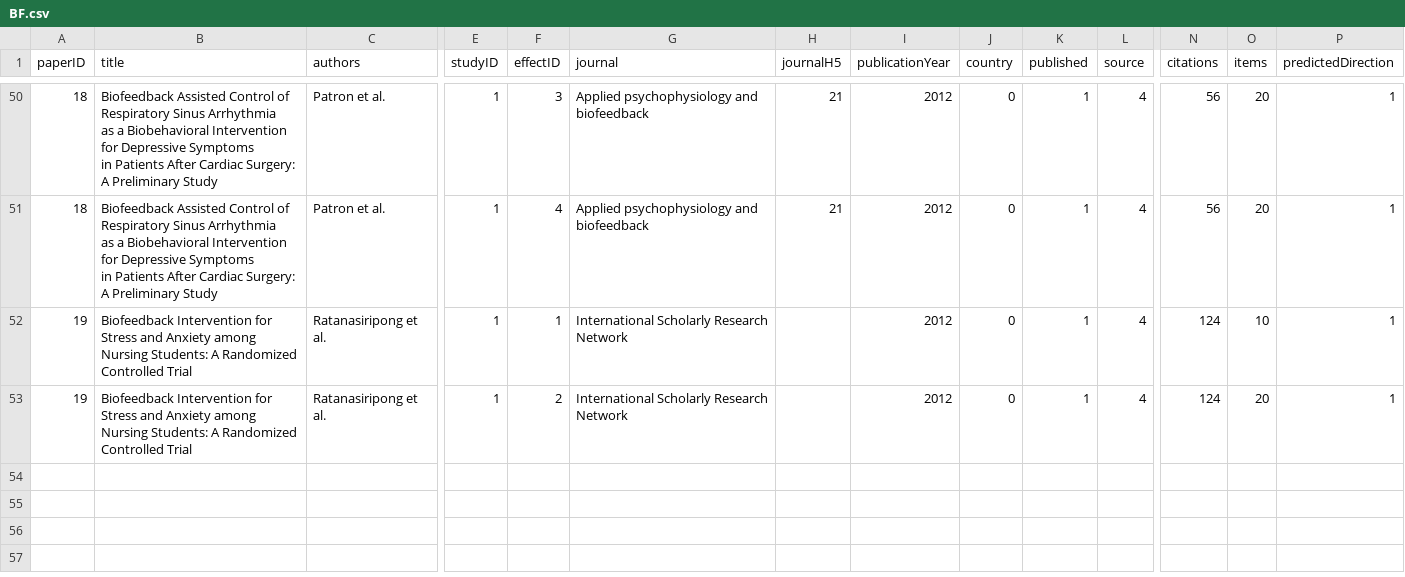
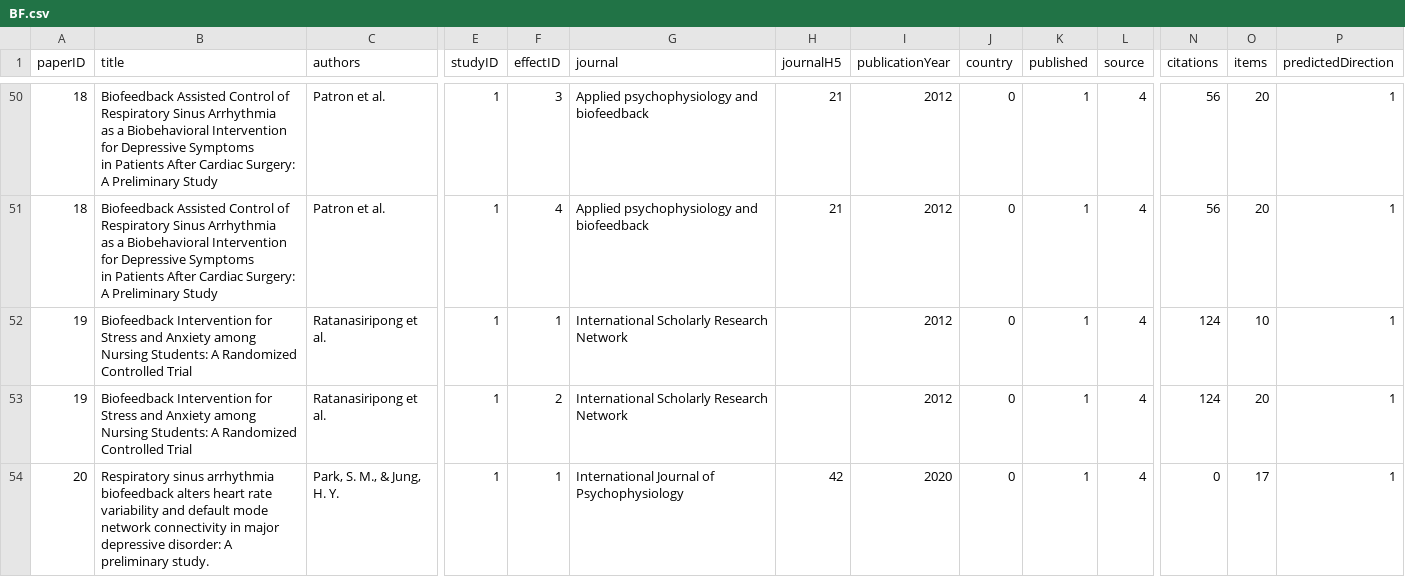
Before and after one commit to co-relab/Stress-regulation-meta-analysis, a CSV file: BF.csv, drawn as a sheet; only a part is shown, gaps mark what is left out; rows hold the shown columns only; the diff names each change by its address in the sheet, - before the commit and + after, or states it on an @@ line.

```diff
--- a/BF.csv
+++ b/BF.csv
+row 54: 20 | Respiratory sinus arrhythmia biofeedback alters heart rate variability and default mode network connectivity in major depressive disorder: A preliminary study. | Park, S. M., & Jung, H. Y. | 1 | 1 | International Journal of Psychophysiology | 42 | 2020 | 0 | 1 | 4 | 0 | 17 | 1
```
Also changed, not shown: SAM.csv, 4 other files.
